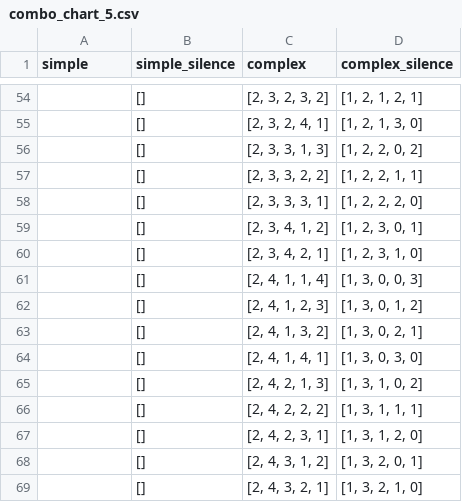
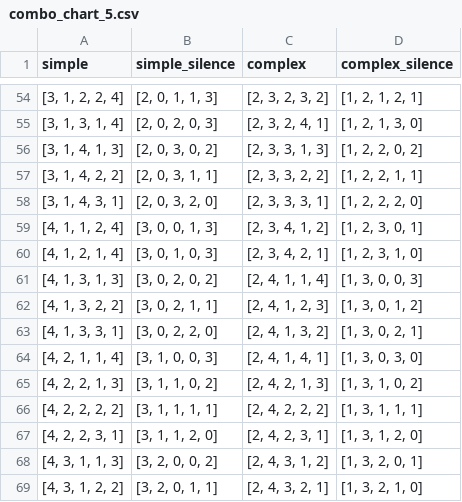
Before and after one commit to walterdych/StatLL, a CSV file: stim_conditions/combo_chart_5.csv, drawn as a sheet; only a part is shown, gaps mark what is left out; the diff covers the shown part only.

```diff
--- a/stim_conditions/combo_chart_5.csv
+++ b/stim_conditions/combo_chart_5.csv
@@ -54,16 +54,16 @@ simple,simple_silence,complex,complex_silence
-,[],"[2, 3, 2, 3, 2]","[1, 2, 1, 2, 1]"
-,[],"[2, 3, 2, 4, 1]","[1, 2, 1, 3, 0]"
-,[],"[2, 3, 3, 1, 3]","[1, 2, 2, 0, 2]"
-,[],"[2, 3, 3, 2, 2]","[1, 2, 2, 1, 1]"
-,[],"[2, 3, 3, 3, 1]","[1, 2, 2, 2, 0]"
-,[],"[2, 3, 4, 1, 2]","[1, 2, 3, 0, 1]"
-,[],"[2, 3, 4, 2, 1]","[1, 2, 3, 1, 0]"
-,[],"[2, 4, 1, 1, 4]","[1, 3, 0, 0, 3]"
-,[],"[2, 4, 1, 2, 3]","[1, 3, 0, 1, 2]"
-,[],"[2, 4, 1, 3, 2]","[1, 3, 0, 2, 1]"
-,[],"[2, 4, 1, 4, 1]","[1, 3, 0, 3, 0]"
-,[],"[2, 4, 2, 1, 3]","[1, 3, 1, 0, 2]"
-,[],"[2, 4, 2, 2, 2]","[1, 3, 1, 1, 1]"
-,[],"[2, 4, 2, 3, 1]","[1, 3, 1, 2, 0]"
-,[],"[2, 4, 3, 1, 2]","[1, 3, 2, 0, 1]"
-,[],"[2, 4, 3, 2, 1]","[1, 3, 2, 1, 0]"
+"[3, 1, 2, 2, 4]","[2, 0, 1, 1, 3]","[2, 3, 2, 3, 2]","[1, 2, 1, 2, 1]"
+"[3, 1, 3, 1, 4]","[2, 0, 2, 0, 3]","[2, 3, 2, 4, 1]","[1, 2, 1, 3, 0]"
+"[3, 1, 4, 1, 3]","[2, 0, 3, 0, 2]","[2, 3, 3, 1, 3]","[1, 2, 2, 0, 2]"
+"[3, 1, 4, 2, 2]","[2, 0, 3, 1, 1]","[2, 3, 3, 2, 2]","[1, 2, 2, 1, 1]"
+"[3, 1, 4, 3, 1]","[2, 0, 3, 2, 0]","[2, 3, 3, 3, 1]","[1, 2, 2, 2, 0]"
+"[4, 1, 1, 2, 4]","[3, 0, 0, 1, 3]","[2, 3, 4, 1, 2]","[1, 2, 3, 0, 1]"
+"[4, 1, 2, 1, 4]","[3, 0, 1, 0, 3]","[2, 3, 4, 2, 1]","[1, 2, 3, 1, 0]"
+"[4, 1, 3, 1, 3]","[3, 0, 2, 0, 2]","[2, 4, 1, 1, 4]","[1, 3, 0, 0, 3]"
+"[4, 1, 3, 2, 2]","[3, 0, 2, 1, 1]","[2, 4, 1, 2, 3]","[1, 3, 0, 1, 2]"
+"[4, 1, 3, 3, 1]","[3, 0, 2, 2, 0]","[2, 4, 1, 3, 2]","[1, 3, 0, 2, 1]"
+"[4, 2, 1, 1, 4]","[3, 1, 0, 0, 3]","[2, 4, 1, 4, 1]","[1, 3, 0, 3, 0]"
+"[4, 2, 2, 1, 3]","[3, 1, 1, 0, 2]","[2, 4, 2, 1, 3]","[1, 3, 1, 0, 2]"
+"[4, 2, 2, 2, 2]","[3, 1, 1, 1, 1]","[2, 4, 2, 2, 2]","[1, 3, 1, 1, 1]"
+"[4, 2, 2, 3, 1]","[3, 1, 1, 2, 0]","[2, 4, 2, 3, 1]","[1, 3, 1, 2, 0]"
+"[4, 3, 1, 1, 3]","[3, 2, 0, 0, 2]","[2, 4, 3, 1, 2]","[1, 3, 2, 0, 1]"
+"[4, 3, 1, 2, 2]","[3, 2, 0, 1, 1]","[2, 4, 3, 2, 1]","[1, 3, 2, 1, 0]"
```
Also changed, not shown: 134 edited cells elsewhere in this file, stim_conditions/complex_combos.csv, stim_conditions/simple_combos.csv, 14 other files.
